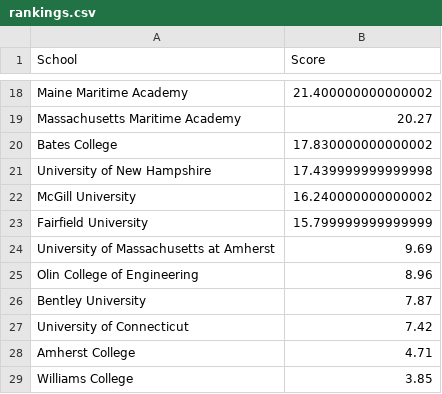
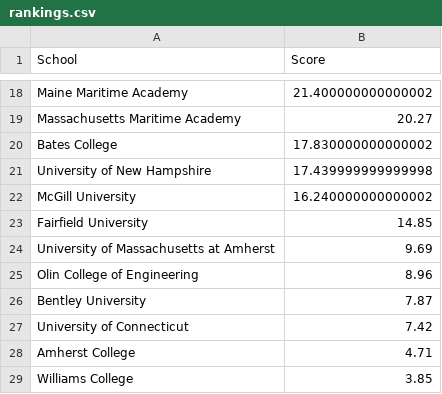
Before and after one commit to shaynebersin/NEISA-rankings, a CSV file: rankings.csv, drawn as a sheet; only a part is shown, gaps mark what is left out.

Commit message:
updated rankings

```diff
--- a/rankings.csv
+++ b/rankings.csv
@@ -22,3 +22,3 @@ University of New Hampshire,17.439999999999998
 McGill University,16.240000000000002
-Fairfield University,15.799999999999999
+Fairfield University,14.85
 University of Massachusetts at Amherst,9.69
```
Also changed, not shown: component_scores.csv.
